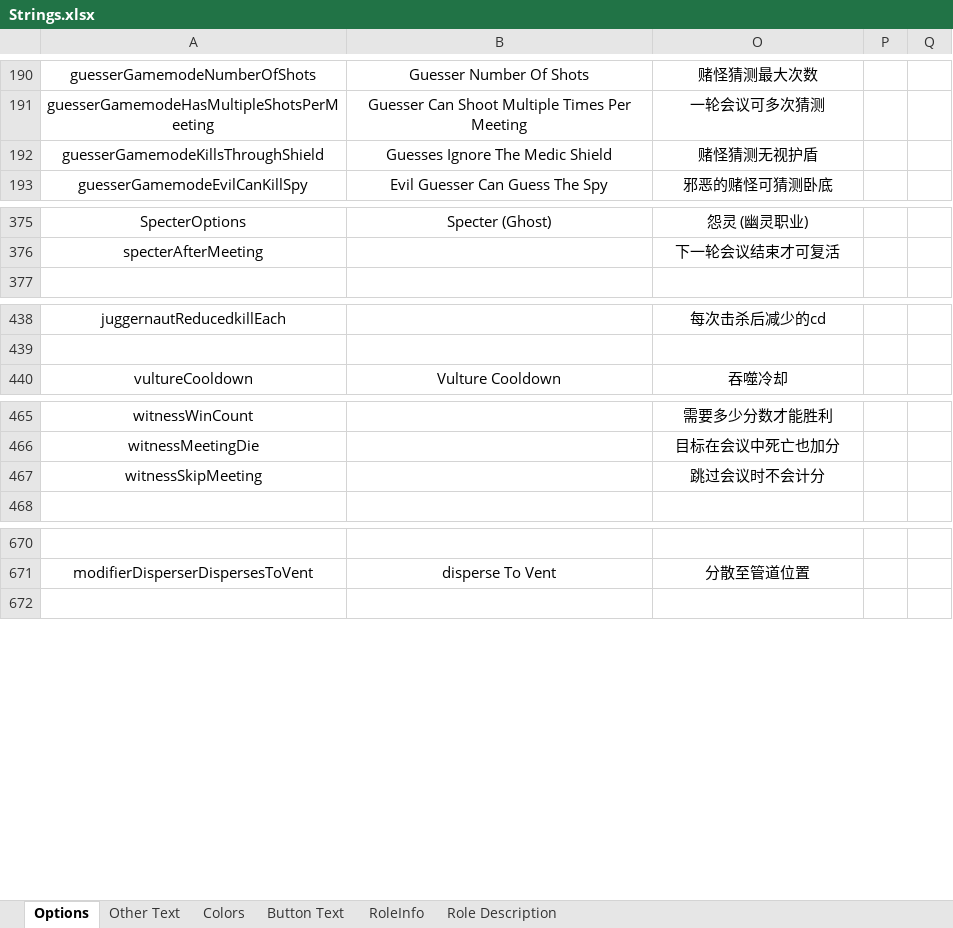
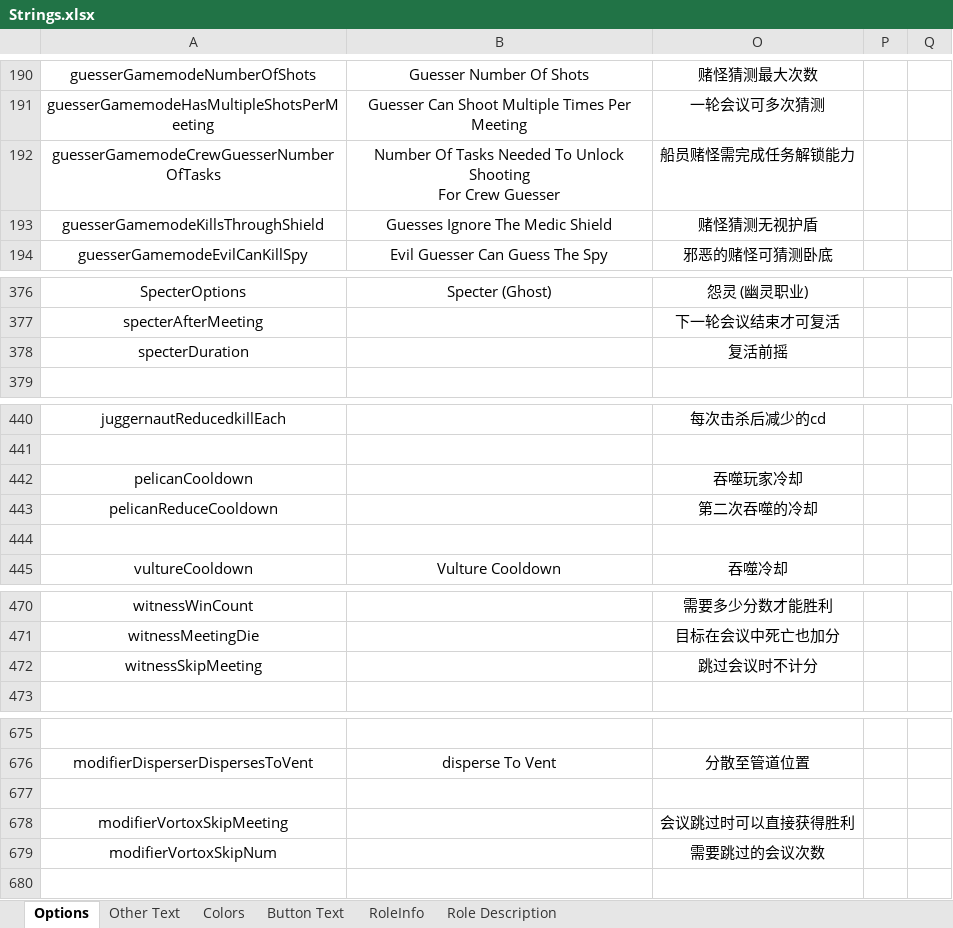
Before and after one commit to mxyx-club/TheOtherUs-Edited, an Excel workbook: Strings.xlsx, sheet Options, drawn as a sheet; only a part is shown, gaps mark what is left out; values as stored, in another font and other column widths than the file's, no borders; addresses are those after the commit; ↵ is a line break in a cell; the diff names each change by its address in the sheet, - before the commit and + after, or states it on an @@ line.

```diff
--- a/Strings.xlsx (sheet Options)
+++ b/Strings.xlsx (sheet Options)
+row 192: guesserGamemodeCrewGuesserNumberOfTasks | Number Of Tasks Needed To Unlock Shooting ↵ For Crew Guesser | 船员赌怪需完成任务解锁能力
+row 378: specterDuration |  | 复活前摇
+row 442: pelicanCooldown |  | 吞噬玩家冷却
+row 443: pelicanReduceCooldown |  | 第二次吞噬的冷却
+row 444: (empty)
-O472: 跳过会议时不会计分
+O472: 跳过会议时不计分
+row 677: (empty)
+row 678: modifierVortoxSkipMeeting |  | 会议跳过时可以直接获得胜利
+row 679: modifierVortoxSkipNum |  | 需要跳过的会议次数
```
Also changed, not shown: sheet RoleInfo, sheet Role Description, sheet Other Text, hidden cells, 27 other files.
